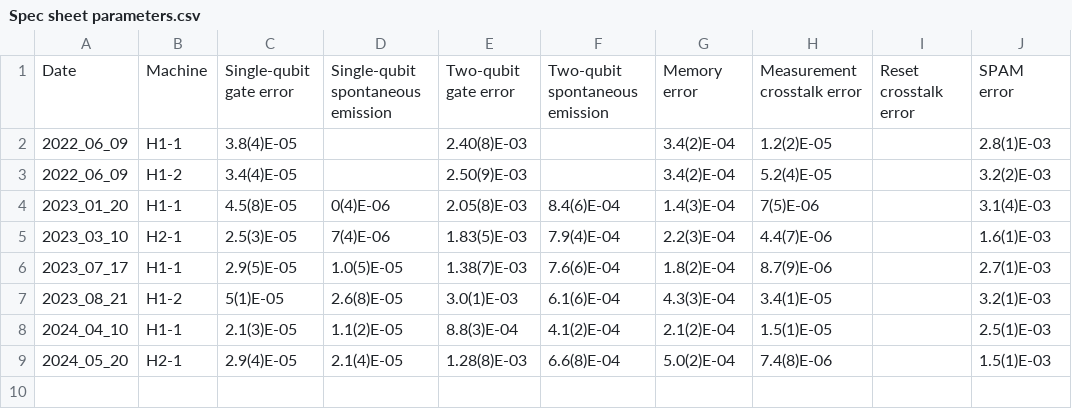
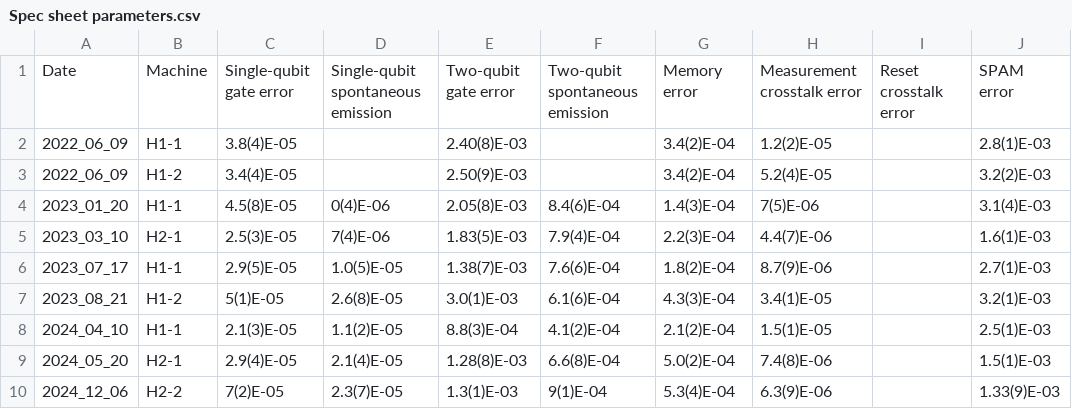
Before and after one commit to CQCL/quantinuum-hardware-specifications, a CSV file: notebooks/Spec sheet parameters.csv, drawn as a sheet; the diff names each change by its address in the sheet, - before the commit and + after, or states it on an @@ line.

Commit message:
Added initial H2-2 data

```diff
--- a/notebooks/Spec sheet parameters.csv
+++ b/notebooks/Spec sheet parameters.csv
+row 10: 2024_12_06 | H2-2 | 7(2)E-05 | 2.3(7)E-05 | 1.3(1)E-03 | 9(1)E-04 | 5.3(4)E-04 | 6.3(9)E-06 |  | 1.33(9)E-03
```
Also changed, not shown: notebooks/Emulator parameters.csv, 15 other files.
